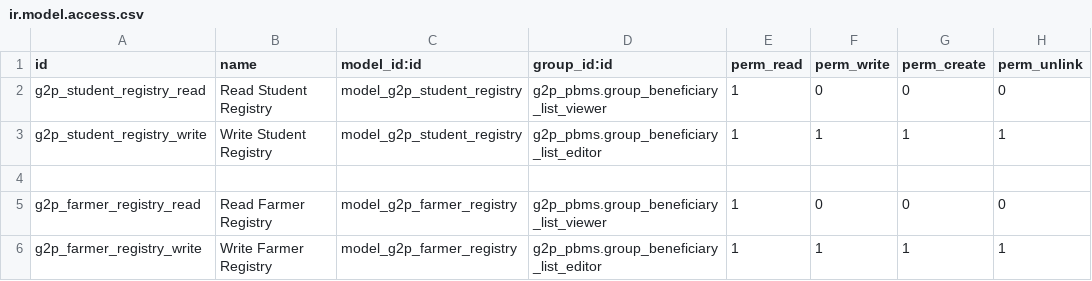
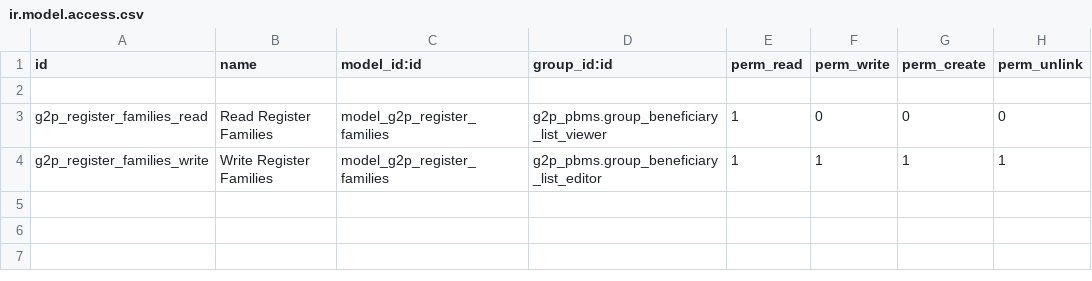
Before and after one commit to RohailAkthar/openg2p-pbms-odoo-extensions, a CSV file: g2p_registry_addon/security/ir.model.access.csv, drawn as a sheet.

Commit message:
feat: update baseline 3.0 to match registry-gen2

```diff
--- a/g2p_registry_addon/security/ir.model.access.csv
+++ b/g2p_registry_addon/security/ir.model.access.csv
@@ -1,6 +1,4 @@
 id,name,model_id:id,group_id:id,perm_read,perm_write,perm_create,perm_unlink
-g2p_student_registry_read,Read Student Registry,model_g2p_student_registry,g2p_pbms.group_beneficiary_list_viewer,1,0,0,0
-g2p_student_registry_write,Write Student Registry,model_g2p_student_registry,g2p_pbms.group_beneficiary_list_editor,1,1,1,1
 
-g2p_farmer_registry_read,Read Farmer Registry,model_g2p_farmer_registry,g2p_pbms.group_beneficiary_list_viewer,1,0,0,0
-g2p_farmer_registry_write,Write Farmer Registry,model_g2p_farmer_registry,g2p_pbms.group_beneficiary_list_editor,1,1,1,1
+g2p_register_families_read,Read Register Families,model_g2p_register_families,g2p_pbms.group_beneficiary_list_viewer,1,0,0,0
+g2p_register_families_write,Write Register Families,model_g2p_register_families,g2p_pbms.group_beneficiary_list_editor,1,1,1,1
```
Also changed, not shown: 16 other files.
